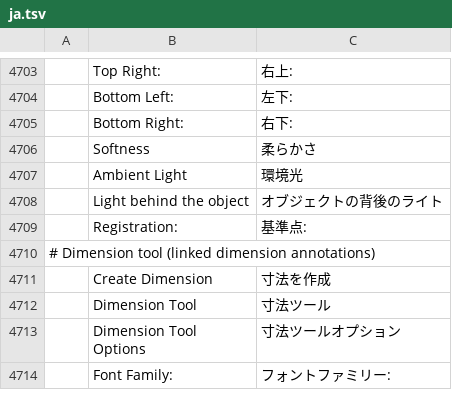
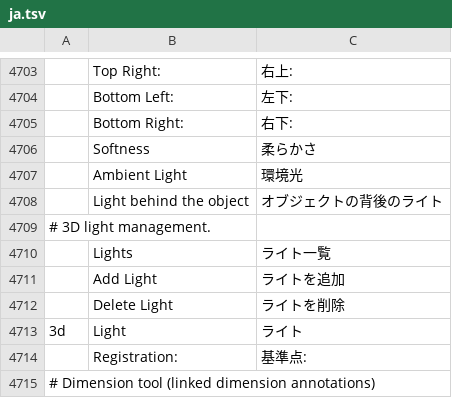
Before and after one commit to 00xJS/vectorcraft, a TSV file: crates/ui-egui/src/i18n/ja.tsv, drawn as a sheet; only a part is shown, gaps mark what is left out; the shorter side is filled out with more unchanged rows; the diff names each change by its address in the sheet, - before the commit and + after, or states it on an @@ line.

```diff
--- a/crates/ui-egui/src/i18n/ja.tsv
+++ b/crates/ui-egui/src/i18n/ja.tsv
+row 4709: # 3D light management.
+row 4710:  | Lights | ライト一覧
+row 4711:  | Add Light | ライトを追加
+row 4712:  | Delete Light | ライトを削除
+row 4713: 3d | Light | ライト
```
Also changed, not shown: crates/ui-egui/src/i18n/bg.tsv, crates/ui-egui/src/i18n/el.tsv, 47 other files.
